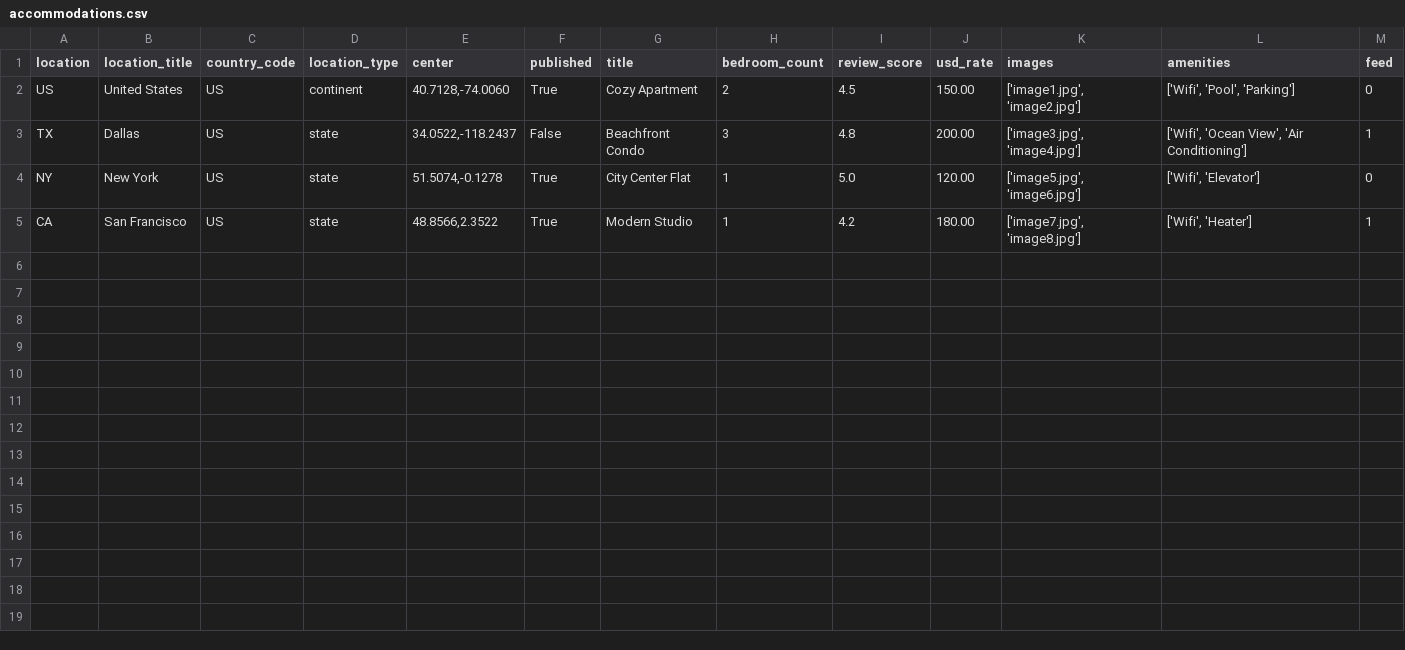
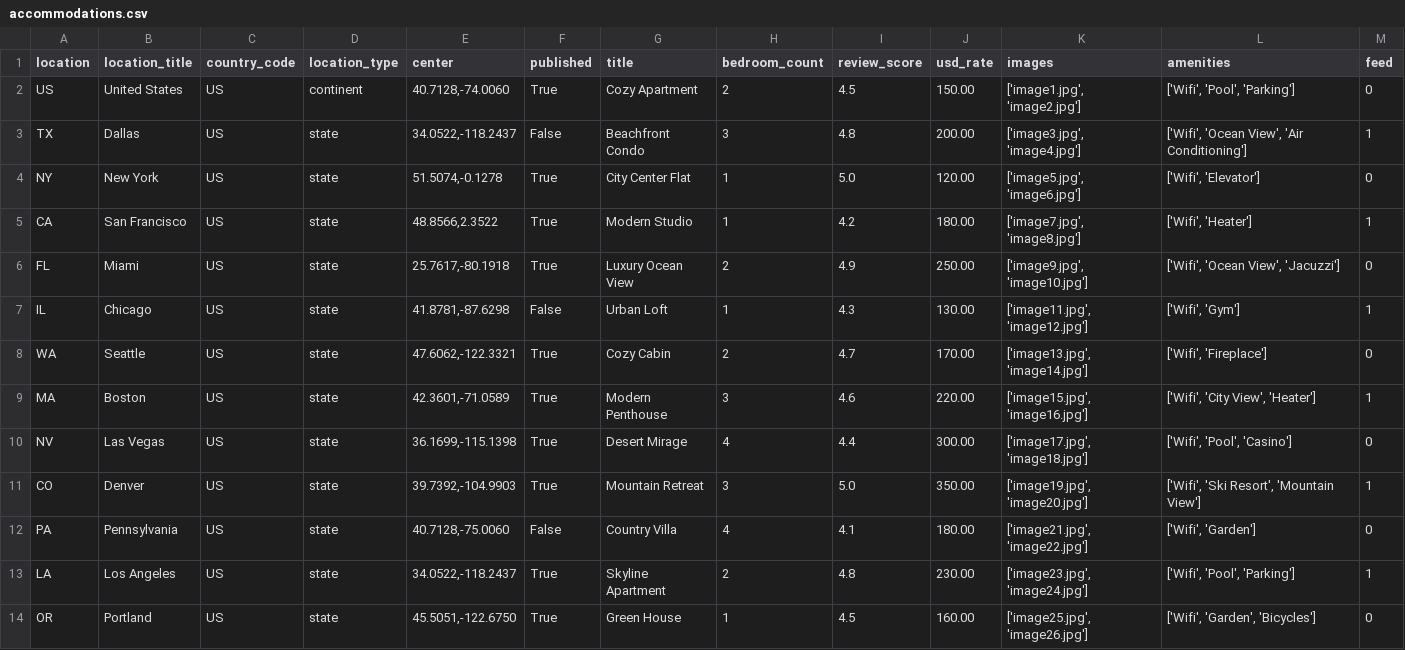
Before and after one commit to mdadnanshuvo/Inventory_Management, a CSV file: uploads/accommodations.csv, drawn as a sheet; the diff names each change by its address in the sheet, - before the commit and + after, or states it on an @@ line.

```diff
--- a/uploads/accommodations.csv
+++ b/uploads/accommodations.csv
+row 6: FL | Miami | US | state | 25.7617,-80.1918 | True | Luxury Ocean View | 2 | 4.9 | 250.00 | ['image9.jpg', 'image10.jpg'] | ['Wifi', 'Ocean View', 'Jacuzzi'] | 0
+row 7: IL | Chicago | US | state | 41.8781,-87.6298 | False | Urban Loft | 1 | 4.3 | 130.00 | ['image11.jpg', 'image12.jpg'] | ['Wifi', 'Gym'] | 1
+row 8: WA | Seattle | US | state | 47.6062,-122.3321 | True | Cozy Cabin | 2 | 4.7 | 170.00 | ['image13.jpg', 'image14.jpg'] | ['Wifi', 'Fireplace'] | 0
+row 9: MA | Boston | US | state | 42.3601,-71.0589 | True | Modern Penthouse | 3 | 4.6 | 220.00 | ['image15.jpg', 'image16.jpg'] | ['Wifi', 'City View', 'Heater'] | 1
+row 10: NV | Las Vegas | US | state | 36.1699,-115.1398 | True | Desert Mirage | 4 | 4.4 | 300.00 | ['image17.jpg', 'image18.jpg'] | ['Wifi', 'Pool', 'Casino'] | 0
+row 11: CO | Denver | US | state | 39.7392,-104.9903 | True | Mountain Retreat | 3 | 5.0 | 350.00 | ['image19.jpg', 'image20.jpg'] | ['Wifi', 'Ski Resort', 'Mountain View'] | 1
+row 12: PA | Pennsylvania | US | state | 40.7128,-75.0060 | False | Country Villa | 4 | 4.1 | 180.00 | ['image21.jpg', 'image22.jpg'] | ['Wifi', 'Garden'] | 0
+row 13: LA | Los Angeles | US | state | 34.0522,-118.2437 | True | Skyline Apartment | 2 | 4.8 | 230.00 | ['image23.jpg', 'image24.jpg'] | ['Wifi', 'Pool', 'Parking'] | 1
+row 14: OR | Portland | US | state | 45.5051,-122.6750 | True | Green House | 1 | 4.5 | 160.00 | ['image25.jpg', 'image26.jpg'] | ['Wifi', 'Garden', 'Bicycles'] | 0
```
Also changed, not shown: uploads/accomodations2.csv, 3 other files.
